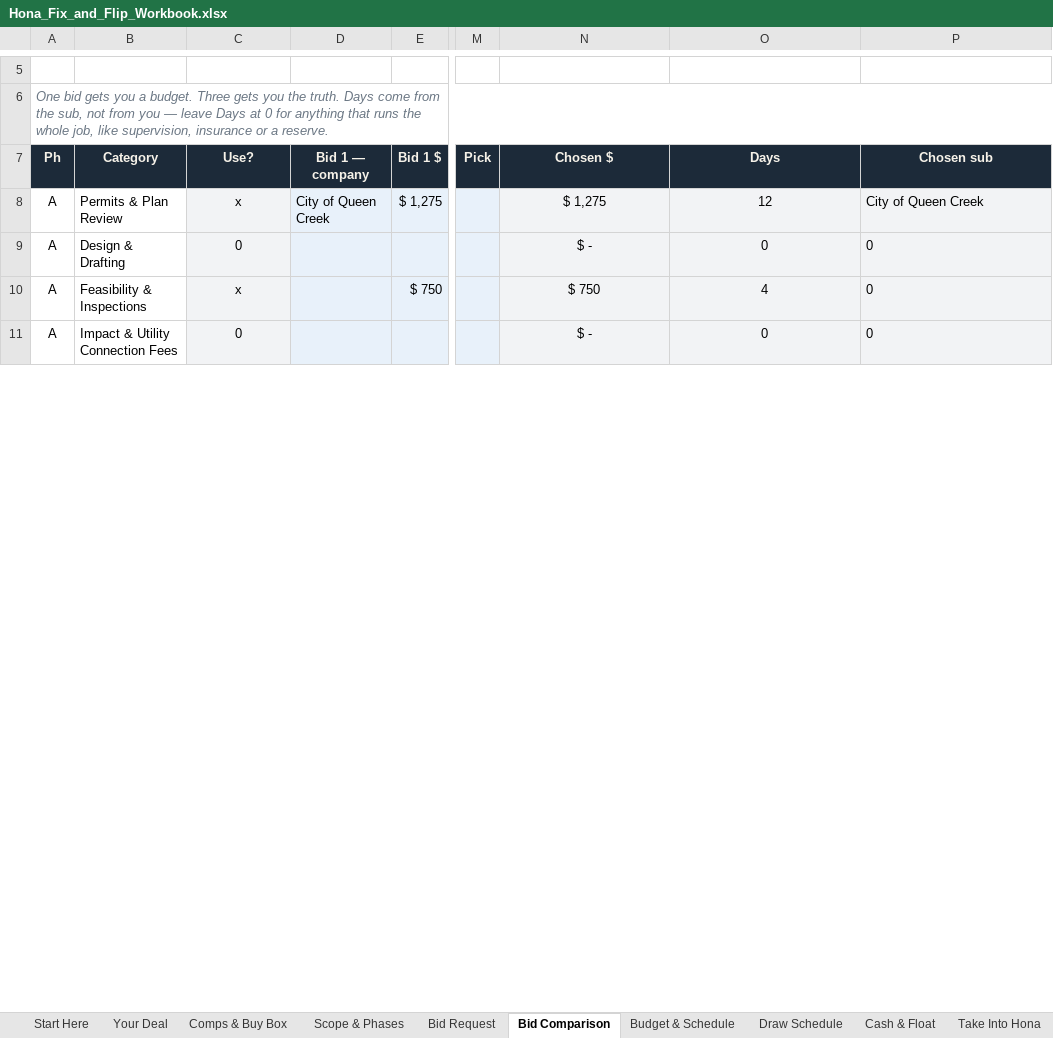
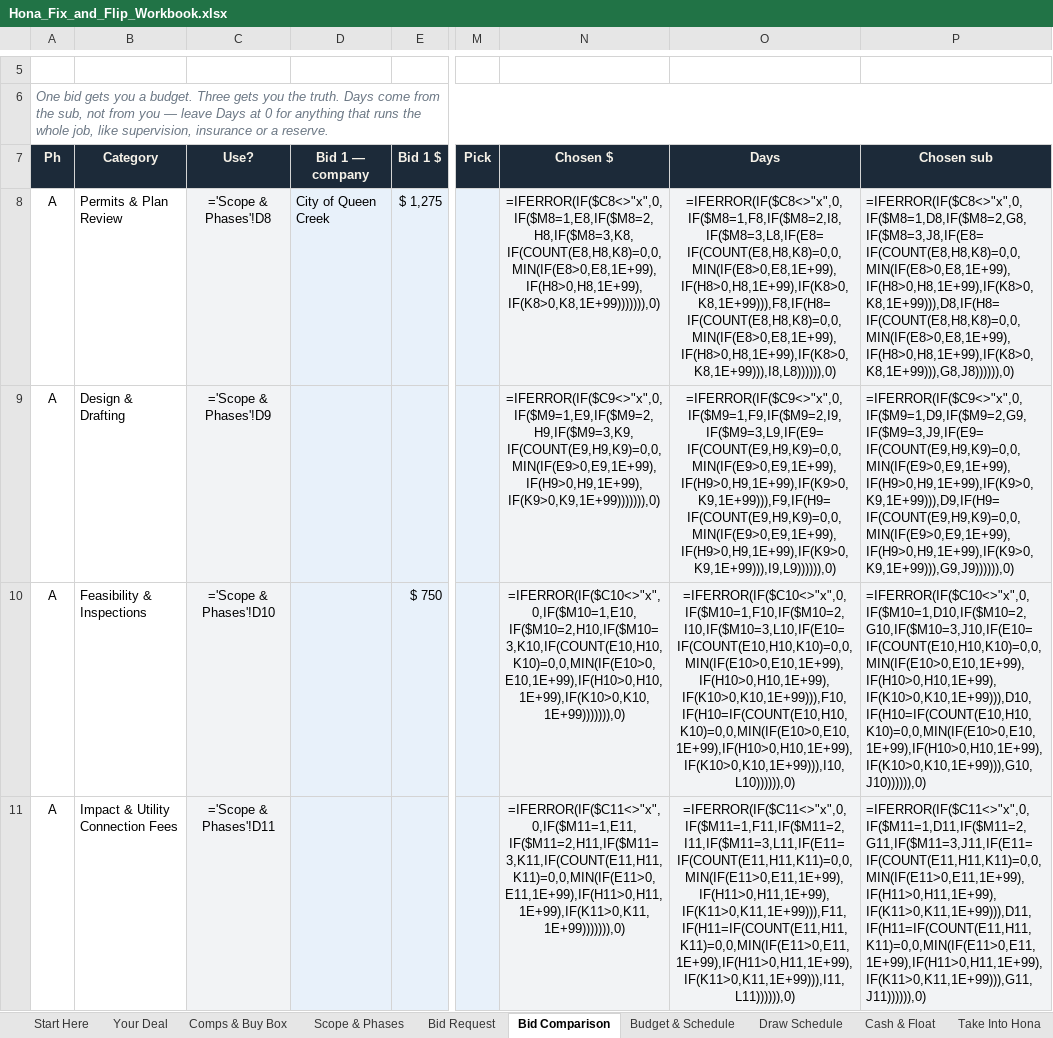
Before and after one commit to mybookeeping/hona-site, an Excel workbook: public/downloads/Hona_Fix_and_Flip_Workbook.xlsx, sheet Bid Comparison, drawn as a sheet; only a part is shown, gaps mark what is left out; values as stored, in another font and other column widths than the file's, no borders; formulas without a stored value are shown as written; conditional formats not drawn; the diff covers the shown part only; the diff names each change by its address in the sheet, - before the commit and + after, or states it on an @@ line.

```diff
--- a/public/downloads/Hona_Fix_and_Flip_Workbook.xlsx (sheet Bid Comparison)
+++ b/public/downloads/Hona_Fix_and_Flip_Workbook.xlsx (sheet Bid Comparison)
-C8 (Use?): x
+C8 (Use?): ='Scope & Phases'!D8
-N8 (Chosen $): $ 1,275
+N8 (Chosen $): =IFERROR(IF($C8<>"x",0,IF($M8=1,E8,IF($M8=2,H8,IF($M8=3,K8,IF(COUNT(E8,H8,K8)=0,0,MIN(IF(E8>0,E8,1E+99),IF(H8>0,H8,1E+99),IF(K8>0,K8,1E+99))))))),0)
-O8 (Days): 12
+O8 (Days): =IFERROR(IF($C8<>"x",0,IF($M8=1,F8,IF($M8=2,I8,IF($M8=3,L8,IF(E8=IF(COUNT(E8,H8,K8)=0,0,MIN(IF(E8>0,E8,1E+99),IF(H8>0,H8,1E+99),IF(K8>0,K8,1E+99))),F8,IF(H8=IF(COUNT(E8,H8,K8)=0,0,MIN(IF(E8>0,E8,1E+99),IF(H8>0,H8,1E+99),IF(K8>0,K8,1E+99))),I8,L8)))))),0)
-P8 (Chosen sub): City of Queen Creek
+P8 (Chosen sub): =IFERROR(IF($C8<>"x",0,IF($M8=1,D8,IF($M8=2,G8,IF($M8=3,J8,IF(E8=IF(COUNT(E8,H8,K8)=0,0,MIN(IF(E8>0,E8,1E+99),IF(H8>0,H8,1E+99),IF(K8>0,K8,1E+99))),D8,IF(H8=IF(COUNT(E8,H8,K8)=0,0,MIN(IF(E8>0,E8,1E+99),IF(H8>0,H8,1E+99),IF(K8>0,K8,1E+99))),G8,J8)))))),0)
-C9 (Use?): 0
+C9 (Use?): ='Scope & Phases'!D9
-N9 (Chosen $): $ -
+N9 (Chosen $): =IFERROR(IF($C9<>"x",0,IF($M9=1,E9,IF($M9=2,H9,IF($M9=3,K9,IF(COUNT(E9,H9,K9)=0,0,MIN(IF(E9>0,E9,1E+99),IF(H9>0,H9,1E+99),IF(K9>0,K9,1E+99))))))),0)
-O9 (Days): 0
+O9 (Days): =IFERROR(IF($C9<>"x",0,IF($M9=1,F9,IF($M9=2,I9,IF($M9=3,L9,IF(E9=IF(COUNT(E9,H9,K9)=0,0,MIN(IF(E9>0,E9,1E+99),IF(H9>0,H9,1E+99),IF(K9>0,K9,1E+99))),F9,IF(H9=IF(COUNT(E9,H9,K9)=0,0,MIN(IF(E9>0,E9,1E+99),IF(H9>0,H9,1E+99),IF(K9>0,K9,1E+99))),I9,L9)))))),0)
-P9 (Chosen sub): 0
+P9 (Chosen sub): =IFERROR(IF($C9<>"x",0,IF($M9=1,D9,IF($M9=2,G9,IF($M9=3,J9,IF(E9=IF(COUNT(E9,H9,K9)=0,0,MIN(IF(E9>0,E9,1E+99),IF(H9>0,H9,1E+99),IF(K9>0,K9,1E+99))),D9,IF(H9=IF(COUNT(E9,H9,K9)=0,0,MIN(IF(E9>0,E9,1E+99),IF(H9>0,H9,1E+99),IF(K9>0,K9,1E+99))),G9,J9)))))),0)
-C10 (Use?): x
+C10 (Use?): ='Scope & Phases'!D10
-N10 (Chosen $): $ 750
+N10 (Chosen $): =IFERROR(IF($C10<>"x",0,IF($M10=1,E10,IF($M10=2,H10,IF($M10=3,K10,IF(COUNT(E10,H10,K10)=0,0,MIN(IF(E10>0,E10,1E+99),IF(H10>0,H10,1E+99),IF(K10>0,K10,1E+99))))))),0)
-O10 (Days): 4
+O10 (Days): =IFERROR(IF($C10<>"x",0,IF($M10=1,F10,IF($M10=2,I10,IF($M10=3,L10,IF(E10=IF(COUNT(E10,H10,K10)=0,0,MIN(IF(E10>0,E10,1E+99),IF(H10>0,H10,1E+99),IF(K10>0,K10,1E+99))),F10,IF(H10=IF(COUNT(E10,H10,K10)=0,0,MIN(IF(E10>0,E10,1E+99),IF(H10>0,H10,1E+99),IF(K10>0,K10,1E+99))),I10,L10)))))),0)
-P10 (Chosen sub): 0
+P10 (Chosen sub): =IFERROR(IF($C10<>"x",0,IF($M10=1,D10,IF($M10=2,G10,IF($M10=3,J10,IF(E10=IF(COUNT(E10,H10,K10)=0,0,MIN(IF(E10>0,E10,1E+99),IF(H10>0,H10,1E+99),IF(K10>0,K10,1E+99))),D10,IF(H10=IF(COUNT(E10,H10,K10)=0,0,MIN(IF(E10>0,E10,1E+99),IF(H10>0,H10,1E+99),IF(K10>0,K10,1E+99))),G10,J10)))))),0)
-C11 (Use?): 0
+C11 (Use?): ='Scope & Phases'!D11
-N11 (Chosen $): $ -
+N11 (Chosen $): =IFERROR(IF($C11<>"x",0,IF($M11=1,E11,IF($M11=2,H11,IF($M11=3,K11,IF(COUNT(E11,H11,K11)=0,0,MIN(IF(E11>0,E11,1E+99),IF(H11>0,H11,1E+99),IF(K11>0,K11,1E+99))))))),0)
-O11 (Days): 0
+O11 (Days): =IFERROR(IF($C11<>"x",0,IF($M11=1,F11,IF($M11=2,I11,IF($M11=3,L11,IF(E11=IF(COUNT(E11,H11,K11)=0,0,MIN(IF(E11>0,E11,1E+99),IF(H11>0,H11,1E+99),IF(K11>0,K11,1E+99))),F11,IF(H11=IF(COUNT(E11,H11,K11)=0,0,MIN(IF(E11>0,E11,1E+99),IF(H11>0,H11,1E+99),IF(K11>0,K11,1E+99))),I11,L11)))))),0)
-P11 (Chosen sub): 0
+P11 (Chosen sub): =IFERROR(IF($C11<>"x",0,IF($M11=1,D11,IF($M11=2,G11,IF($M11=3,J11,IF(E11=IF(COUNT(E11,H11,K11)=0,0,MIN(IF(E11>0,E11,1E+99),IF(H11>0,H11,1E+99),IF(K11>0,K11,1E+99))),D11,IF(H11=IF(COUNT(E11,H11,K11)=0,0,MIN(IF(E11>0,E11,1E+99),IF(H11>0,H11,1E+99),IF(K11>0,K11,1E+99))),G11,J11)))))),0)
```
Also changed, not shown: 248 edited cells elsewhere in this sheet, sheet Take Into Hona, sheet Scope & Phases, sheet Cash & Float, sheet Draw Schedule, sheet Budget & Schedule, sheet Bid Request, 2 more sheets, formulas that keep their value, hidden cells, 1 other file.
